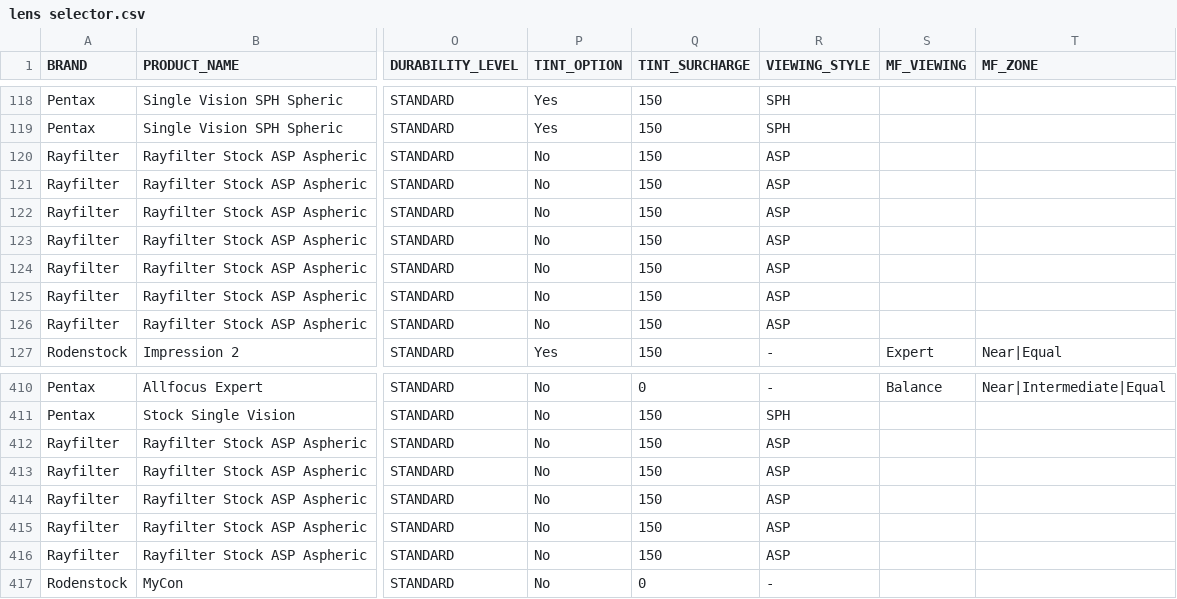
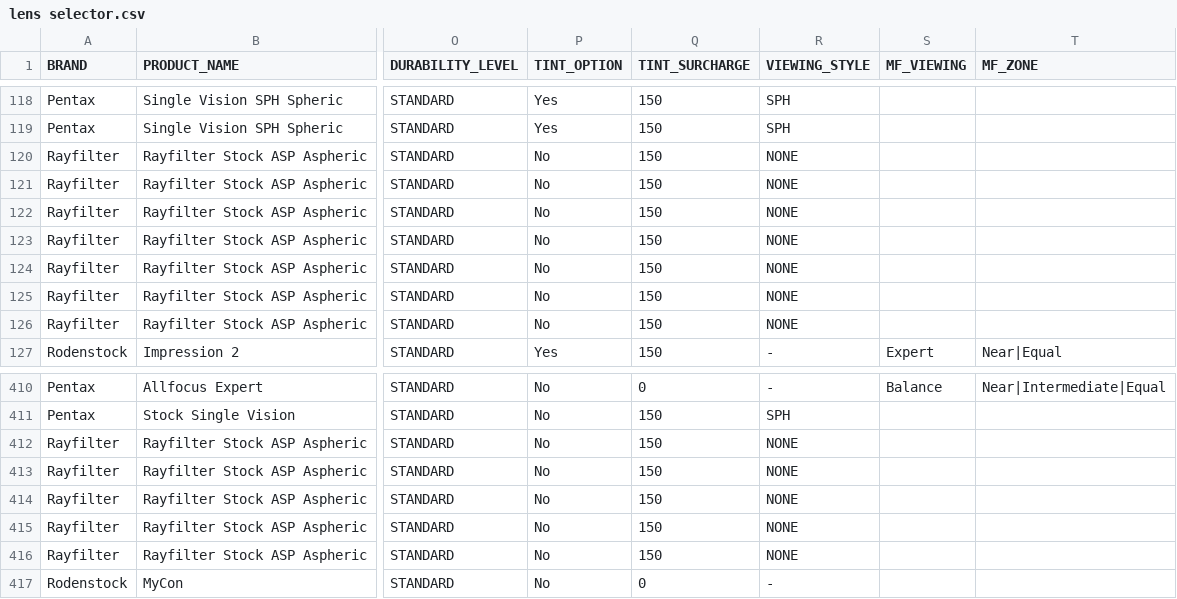
Before and after one commit to kiaraoptometrypx/OL-selector, a CSV file: lens selector.csv, drawn as a sheet; only a part is shown, gaps mark what is left out; the diff names each change by its address in the sheet, - before the commit and + after, or states it on an @@ line.

Commit message:
Update lens selector.csv

```diff
--- a/lens selector.csv
+++ b/lens selector.csv
-R120:R126 (VIEWING_STYLE): ASP
+R120:R126 (VIEWING_STYLE): NONE
-R412:R416 (VIEWING_STYLE): ASP
+R412:R416 (VIEWING_STYLE): NONE
```
